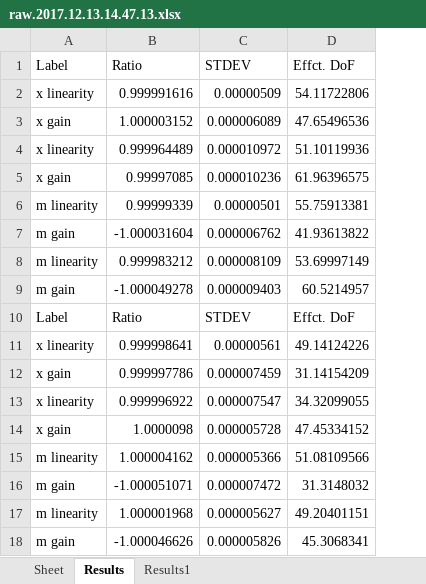
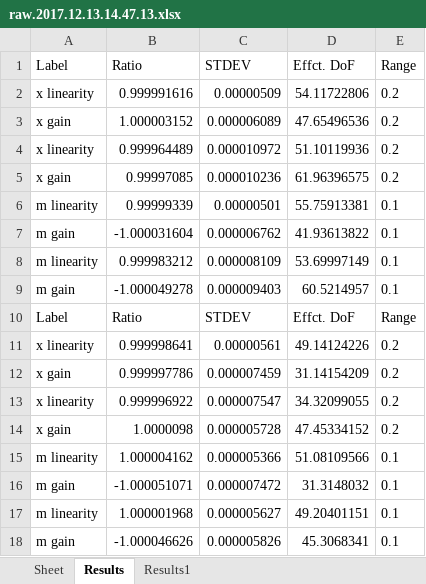
Before and after one commit to AtillaTheFun/RefStep, an Excel workbook: raw.2017.12.13.14.47.13.xlsx, sheet Results, drawn as a sheet; values as stored, in another font and other column widths than the file's, no borders; the diff names each change by its address in the sheet, - before the commit and + after, or states it on an @@ line.

Commit message:
Instrument Ranges
Ranges are now accessed and stored with Ratios

```diff
--- a/raw.2017.12.13.14.47.13.xlsx (sheet Results)
+++ b/raw.2017.12.13.14.47.13.xlsx (sheet Results)
+column E (Range), rows 2-18: 0.2 | 0.2 | 0.2 | 0.2 | 0.1 | 0.1 | 0.1 | 0.1 | Range | 0.2 | 0.2 | 0.2 | 0.2 | 0.1 | 0.1 | 0.1 | 0.1
```
Also changed, not shown: sheet Results1, 5 other files.
